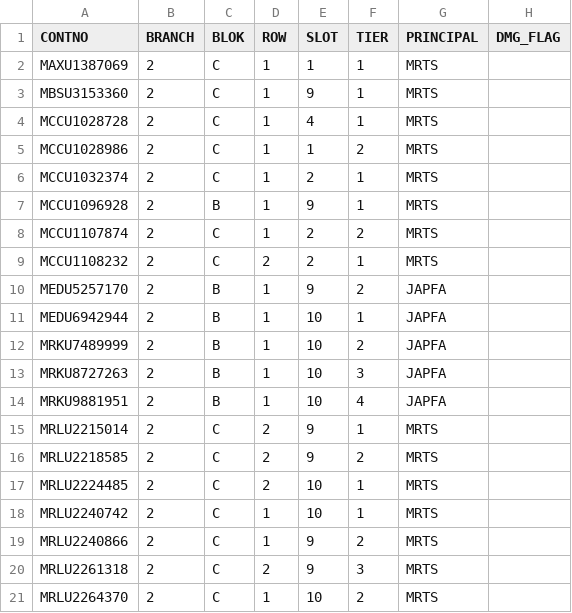
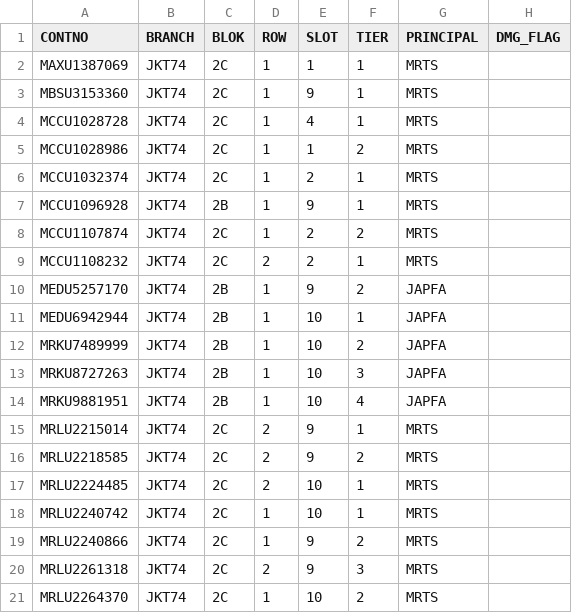
Before and after one commit to WyldMann/Container_Stack_Allocation, a CSV file: data_CY219/containers.csv, drawn as a sheet; only a part is shown; the diff names each change by its address in the sheet, - before the commit and + after, or states it on an @@ line.

```diff
--- a/data_CY219/containers.csv
+++ b/data_CY219/containers.csv
-B2:B21 (BRANCH): 2
+B2:B21 (BRANCH): JKT74
-C2:C6 (BLOK): C
+C2:C6 (BLOK): 2C
-C7 (BLOK): B
+C7 (BLOK): 2B
-C8:C9 (BLOK): C
+C8:C9 (BLOK): 2C
-C10:C14 (BLOK): B
+C10:C14 (BLOK): 2B
-C15:C21 (BLOK): C
+C15:C21 (BLOK): 2C
```
Also changed, not shown: data_CY219/_TRM_MST_YARD_BLOCK__202610141439.csv, 1 other file.
